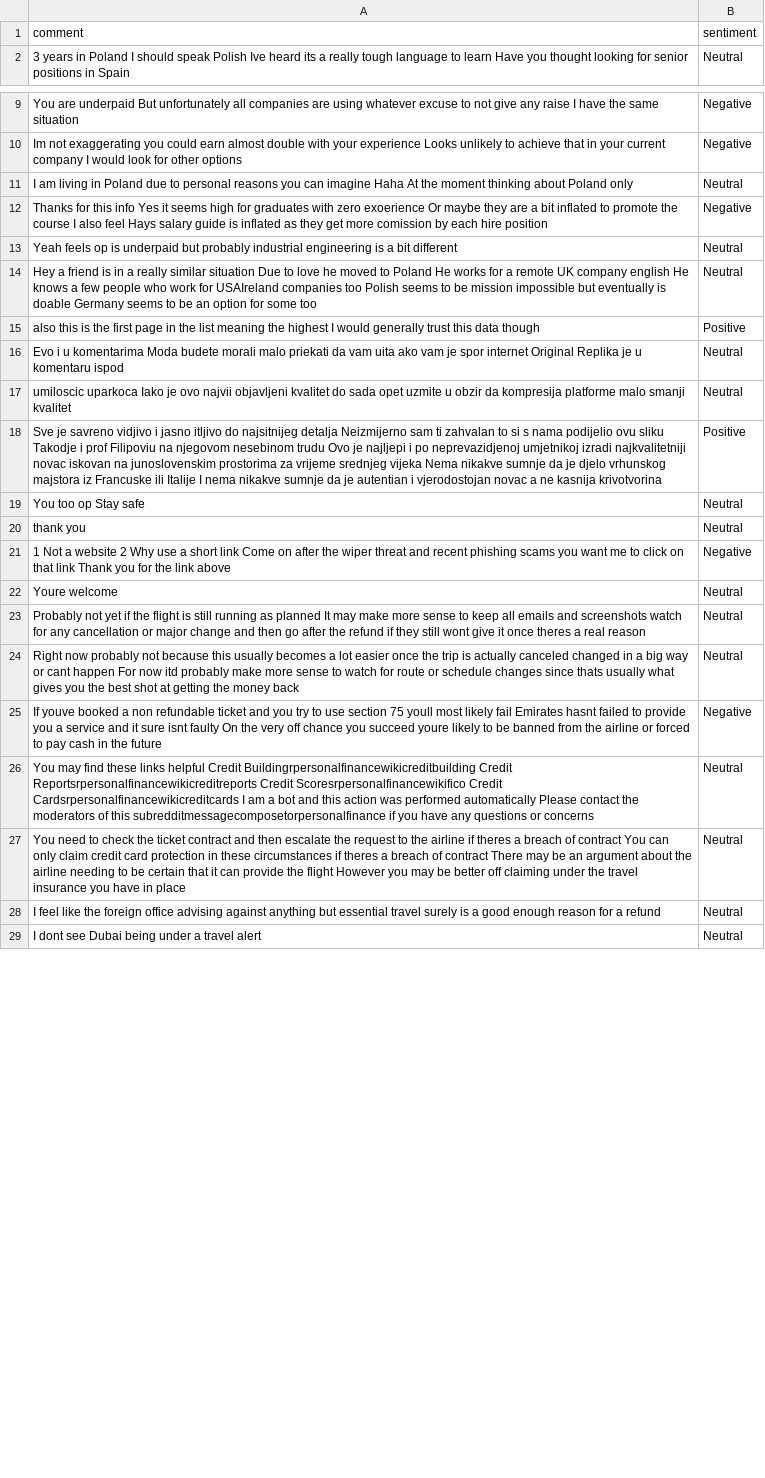
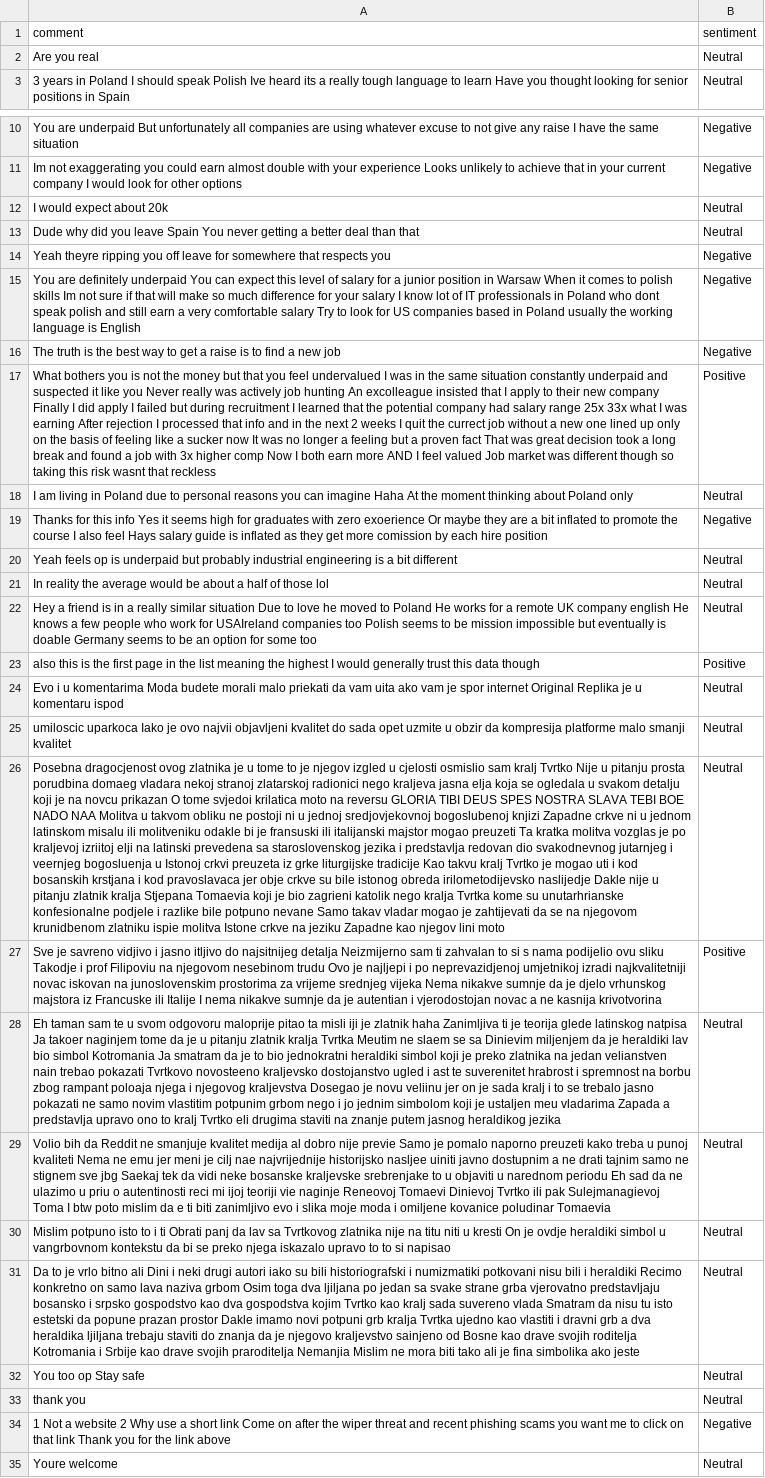
Before and after one commit to felixabraham670706/sentiment, a CSV file: sentiment.csv, drawn as a sheet; only a part is shown, gaps mark what is left out; the shorter side is filled out with more unchanged rows; the diff covers the shown part only; the diff names each change by its address in the sheet, - before the commit and + after, or states it on an @@ line.

```diff
--- a/sentiment.csv
+++ b/sentiment.csv
+row 2: Are you real | Neutral
+row 12: I would expect about 20k | Neutral
+row 13: Dude why did you leave Spain You never getting a better deal than that | Neutral
+row 14: Yeah theyre ripping you off leave for somewhere that respects you | Negative
+row 15: You are definitely underpaid You can expect this level of salary for a junior position in Warsaw When it comes to polish skills Im not sure if that will make so much difference for your salary I know lot of IT professionals in Poland who dont speak polish and still earn a very comfortable salary Try to look for US companies based in Poland usually the working language is English | Negative
+row 16: The truth is the best way to get a raise is to find a new job | Negative
+row 17: What bothers you is not the money but that you feel undervalued I was in the same situation constantly underpaid and suspected it like you Never really was actively job hunting An excolleague insisted that I apply to their new company Finally I did apply I failed but during recruitment I learned that the potential company had salary range 25x 33x what I was earning After rejection I processed that info and in the next 2 weeks I quit the currect job without a new one lined up only on the basis of feeling like a sucker now It was no longer a feeling but a proven fact That was great decision took a long break and found a job with 3x higher comp Now I both earn more AND I feel valued Job market was different though so taking this risk wasnt that reckless | Positive
+row 21: In reality the average would be about a half of those lol | Neutral
+row 26: Posebna dragocjenost ovog zlatnika je u tome to je njegov izgled u cjelosti osmislio sam kralj Tvrtko Nije u pitanju prosta porudbina domaeg vladara nekoj stranoj zlatarskoj radionici nego kraljeva jasna elja koja se ogledala u svakom detalju koji je na novcu prikazan O tome svjedoi krilatica moto na reversu GLORIA TIBI DEUS SPES NOSTRA SLAVA TEBI BOE NADO NAA Molitva u takvom obliku ne postoji ni u jednoj sredjovjekovnoj bogoslubenoj knjizi Zapadne crkve ni u jednom latinskom misalu ili molitveniku odakle bi je fransuski ili italijanski majstor mogao preuzeti Ta kratka molitva vozglas je po kraljevoj izriitoj elji na latinski prevedena sa staroslovenskog jezika i predstavlja redovan dio svakodnevnog jutarnjeg i veernjeg bogosluenja u Istonoj crkvi preuzeta iz grke liturgijske tradicije Kao takvu kralj Tvrtko je mogao uti i kod bosanskih krstjana i kod pravoslavaca jer obje crkve su bile istonog obreda irilometodijevsko naslijedje Dakle nije u pitanju zlatnik kralja Stjepana Tomaevia koji je bio zagrieni katolik nego kralja Tvrtka kome su unutarhrianske konfesionalne podjele i razlike bile potpuno nevane Samo takav vladar mogao je zahtijevati da se na njegovom krunidbenom zlatniku ispie molitva Istone crkve na jeziku Zapadne kao njegov lini moto | Neutral
+row 28: Eh taman sam te u svom odgovoru maloprije pitao ta misli iji je zlatnik haha Zanimljiva ti je teorija glede latinskog natpisa Ja takoer naginjem tome da je u pitanju zlatnik kralja Tvrtka Meutim ne slaem se sa Dinievim miljenjem da je heraldiki lav bio simbol Kotromania Ja smatram da je to bio jednokratni heraldiki simbol koji je preko zlatnika na jedan velianstven nain trebao pokazati Tvrtkovo novosteeno kraljevsko dostojanstvo ugled i ast te suverenitet hrabrost i spremnost na borbu zbog rampant poloaja njega i njegovog kraljevstva Dosegao je novu veliinu jer on je sada kralj i to se trebalo jasno pokazati ne samo novim vlastitim potpunim grbom nego i jo jednim simbolom koji je ustaljen meu vladarima Zapada a predstavlja upravo ono to kralj Tvrtko eli drugima staviti na znanje putem jasnog heraldikog jezika | Neutral
+row 29: Volio bih da Reddit ne smanjuje kvalitet medija al dobro nije previe Samo je pomalo naporno preuzeti kako treba u punoj kvaliteti Nema ne emu jer meni je cilj nae najvrijednije historijsko nasljee uiniti javno dostupnim a ne drati tajnim samo ne stignem sve jbg Saekaj tek da vidi neke bosanske kraljevske srebrenjake to u objaviti u narednom periodu Eh sad da ne ulazimo u priu o autentinosti reci mi ijoj teoriji vie naginje Reneovoj Tomaevi Dinievoj Tvrtko ili pak Sulejmanagievoj Toma I btw poto mislim da e ti biti zanimljivo evo i slika moje moda i omiljene kovanice poludinar Tomaevia | Neutral
+row 30: Mislim potpuno isto to i ti Obrati panj da lav sa Tvrtkovog zlatnika nije na titu niti u kresti On je ovdje heraldiki simbol u vangrbovnom kontekstu da bi se preko njega iskazalo upravo to to si napisao | Neutral
+row 31: Da to je vrlo bitno ali Dini i neki drugi autori iako su bili historiografski i numizmatiki potkovani nisu bili i heraldiki Recimo konkretno on samo lava naziva grbom Osim toga dva ljiljana po jedan sa svake strane grba vjerovatno predstavljaju bosansko i srpsko gospodstvo kao dva gospodstva kojim Tvrtko kao kralj sada suvereno vlada Smatram da nisu tu isto estetski da popune prazan prostor Dakle imamo novi potpuni grb kralja Tvrtka ujedno kao vlastiti i dravni grb a dva heraldika ljiljana trebaju staviti do znanja da je njegovo kraljevstvo sainjeno od Bosne kao drave svojih roditelja Kotromania i Srbije kao drave svojih praroditelja Nemanjia Mislim ne mora biti tako ali je fina simbolika ako jeste | Neutral
```
Also changed, not shown: 3 added rows and 5 edited cells elsewhere in this file.
